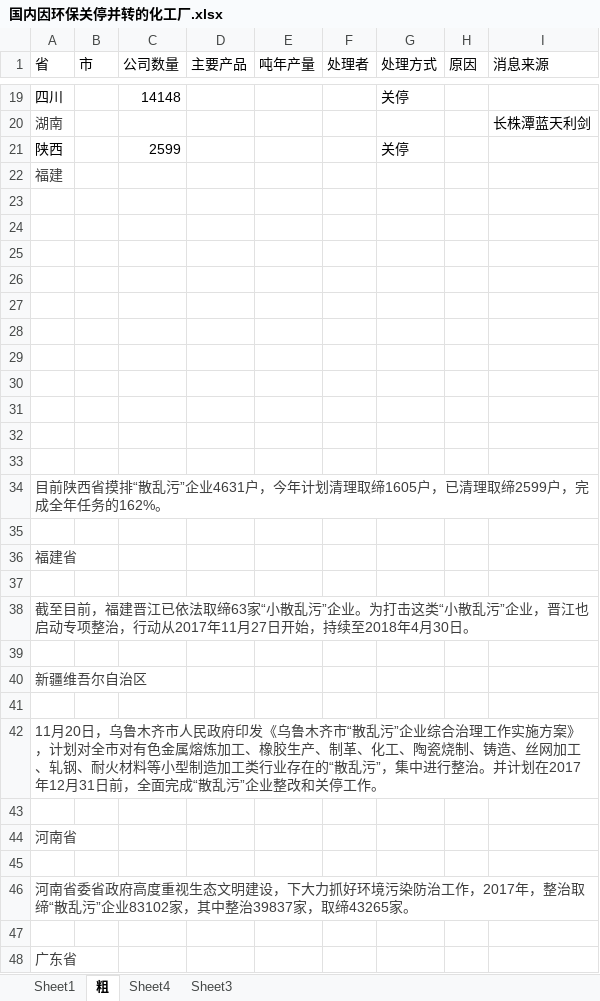
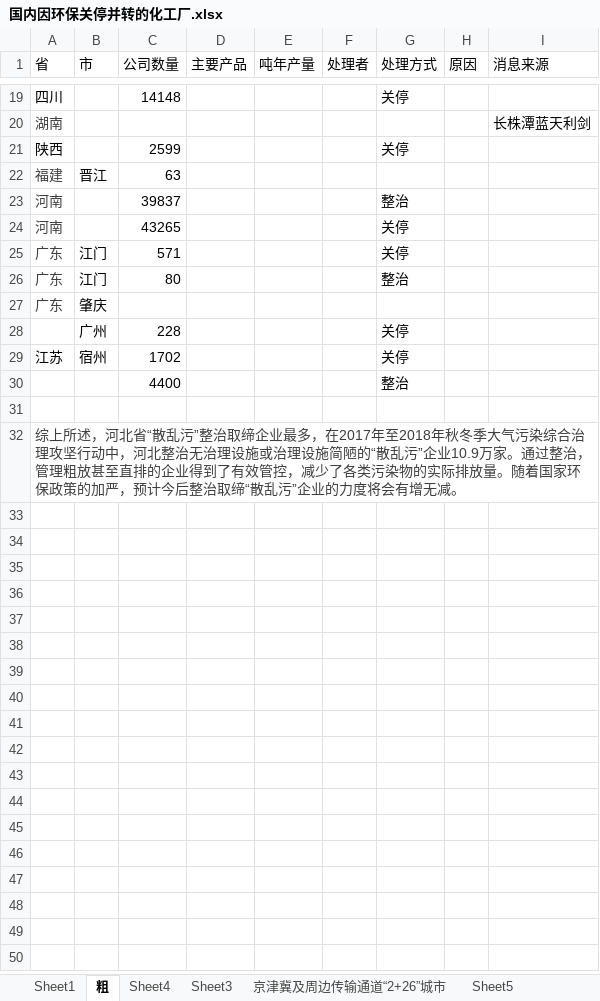
Before and after one commit to qwac-123/merchantMarket, an Excel workbook: 国内因环保关停并转的化工厂.xlsx, sheet 粗, drawn as a sheet; only a part is shown, gaps mark what is left out; the shorter side is filled out with more unchanged rows; values as stored, in another font and other column widths than the file's, no borders; removed rows and columns are numbered as before the commit, all else as after; the diff covers the shown part only; the diff names each change by its address in the sheet, - before the commit and + after, or states it on an @@ line.

```diff
--- a/国内因环保关停并转的化工厂.xlsx (sheet 粗)
+++ b/国内因环保关停并转的化工厂.xlsx (sheet 粗)
+sheet tab: 京津冀及周边传输通道“2+26”城市
+sheet tab: Sheet5
-B22 (市): (empty)
+B22 (市): 晋江
-C22 (公司数量): (empty)
+C22 (公司数量): 63
-row 23: (empty)
+row 23: 河南 |  | 39837 |  |  |  | 整治
-row 24: (empty)
+row 24: 河南 |  | 43265 |  |  |  | 关停
-row 25: (empty)
+row 25: 广东 | 江门 | 571 |  |  |  | 关停
-row 26: (empty)
+row 26: 广东 | 江门 | 80 |  |  |  | 整治
-row 27: (empty)
+row 27: 广东 | 肇庆
-row 28: (empty)
+row 28:  | 广州 | 228 |  |  |  | 关停
-row 29: (empty)
+row 29: 江苏 | 宿州 | 1702 |  |  |  | 关停
-row 30: (empty)
+row 30:  |  | 4400 |  |  |  | 整治
-row 31: (empty)
-row 32: (empty)
-row 33: (empty)
-row 34: 目前陕西省摸排“散乱污”企业4631户，今年计划清理取缔1605户，已清理取缔2599户，完成全年任务的162%。
-row 35: (empty)
-row 36: 福建省
-row 37: (empty)
-row 38: 截至目前，福建晋江已依法取缔63家“小散乱污”企业。为打击这类“小散乱污”企业，晋江也启动专项整治，行动从2017年11月27日开始，持续至2018年4月30日。
-row 39: (empty)
-row 40: 新疆维吾尔自治区
-row 41: (empty)
-row 42: 11月20日，乌鲁木齐市人民政府印发《乌鲁木齐市“散乱污”企业综合治理工作实施方案》，计划对全市对有色金属熔炼加工、橡胶生产、制革、化工、陶瓷烧制、铸造、丝网加工、轧钢、耐火材料等小型制造加工类行业存在的“散乱污”，集中进行整治。并计划在2017年12月31日前，全面完成“散乱污”企业整改和关停工作。
-row 43: (empty)
-row 44: 河南省
-row 45: (empty)
-row 46: 河南省委省政府高度重视生态文明建设，下大力抓好环境污染防治工作，2017年，整治取缔“散乱污”企业83102家，其中整治39837家，取缔43265家。
-row 47: (empty)
-row 48: 广东省
```
Also changed, not shown: 18 removed rows elsewhere in this sheet, sheet Sheet3, 沛君内贸海运价格.xlsm, 6 other files.
